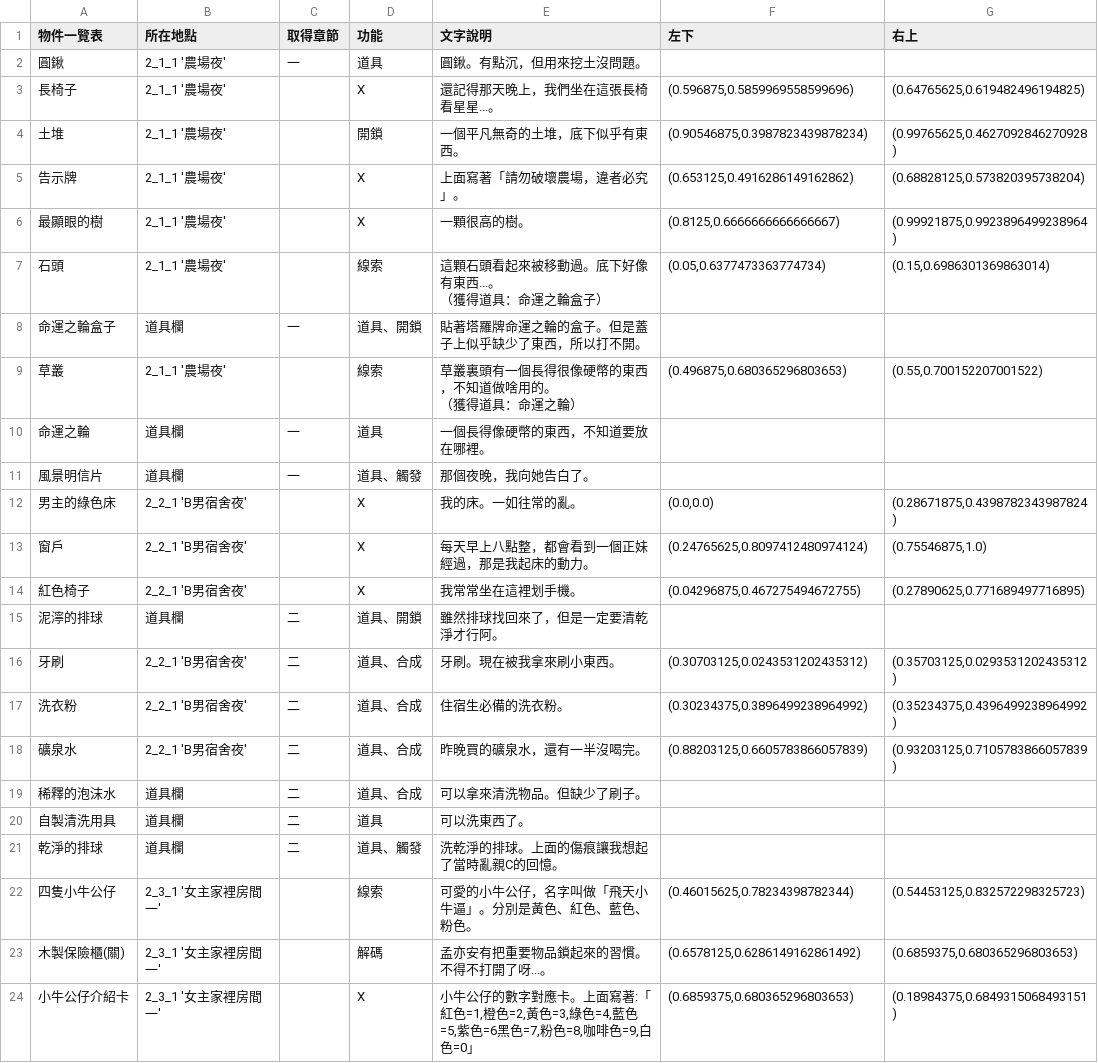
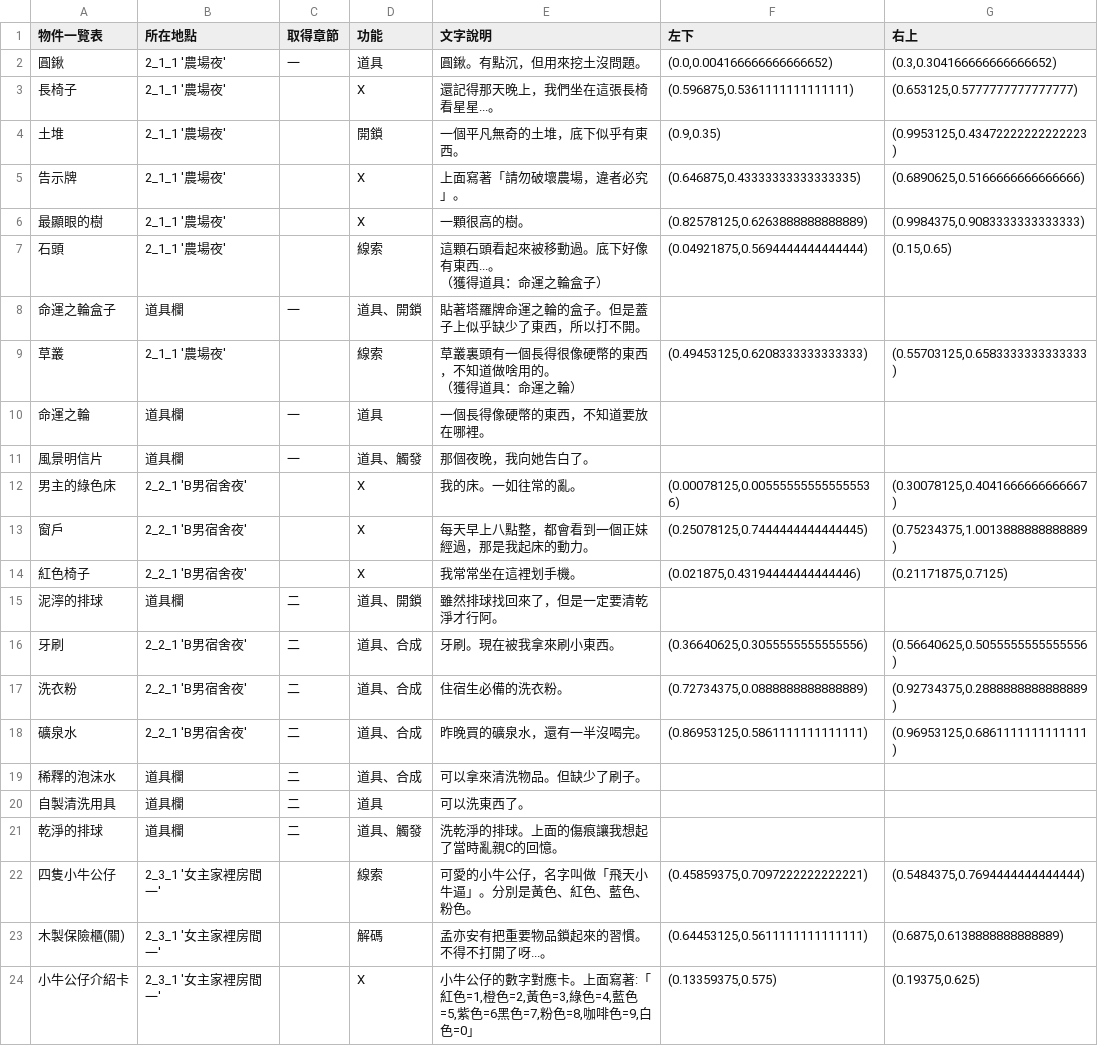
Before and after one commit to GeniusPudding/NTUPLE_STORY, a CSV file: src/res/objects/c.解謎物件總表 - B_司馬熏_.csv, drawn as a sheet; only a part is shown; the diff covers the shown part only.

```diff
--- a/src/res/objects/c.解謎物件總表 - B_司馬熏_.csv
+++ b/src/res/objects/c.解謎物件總表 - B_司馬熏_.csv
@@ -1,21 +1,21 @@
 物件一覽表,所在地點,取得章節,功能,文字說明,左下,右上
-圓鍬,2_1_1 '農場夜',一,道具,圓鍬。有點沉，但用來挖土沒問題。,,
-長椅子,2_1_1 '農場夜',,X,還記得那天晚上，我們坐在這張長椅看星星...。,"(0.596875,0.5859969558599696)","(0.64765625,0.619482496194825)"
-土堆,2_1_1 '農場夜',,開鎖,一個平凡無奇的土堆，底下似乎有東西。,"(0.90546875,0.3987823439878234)","(0.99765625,0.4627092846270928)"
-告示牌,2_1_1 '農場夜',,X,上面寫著「請勿破壞農場，違者必究」。,"(0.653125,0.4916286149162862)","(0.68828125,0.573820395738204)"
-最顯眼的樹,2_1_1 '農場夜',,X,一顆很高的樹。,"(0.8125,0.6666666666666667)","(0.99921875,0.9923896499238964)"
-石頭,2_1_1 '農場夜',,線索,"這顆石頭看起來被移動過。底下好像有東西...。
-（獲得道具：命運之輪盒子）","(0.05,0.6377473363774734)","(0.15,0.6986301369863014)"
+圓鍬,2_1_1 '農場夜',一,道具,圓鍬。有點沉，但用來挖土沒問題。,"(0.0,0.004166666666666652)","(0.3,0.304166666666666652)"
+長椅子,2_1_1 '農場夜',,X,還記得那天晚上，我們坐在這張長椅看星星...。,"(0.596875,0.5361111111111111)","(0.653125,0.5777777777777777)"
+土堆,2_1_1 '農場夜',,開鎖,一個平凡無奇的土堆，底下似乎有東西。,"(0.9,0.35)","(0.9953125,0.43472222222222223)"
+告示牌,2_1_1 '農場夜',,X,上面寫著「請勿破壞農場，違者必究」。,"(0.646875,0.43333333333333335)","(0.6890625,0.5166666666666666)"
+最顯眼的樹,2_1_1 '農場夜',,X,一顆很高的樹。,"(0.82578125,0.6263888888888889)","(0.9984375,0.9083333333333333)"
+石頭,2_1_1 '農場夜',,線索,"這顆石頭看起來被移動過。底下好像有東西...。
+（獲得道具：命運之輪盒子）","(0.04921875,0.5694444444444444)","(0.15,0.65)"
 命運之輪盒子,道具欄,一,道具、開鎖,貼著塔羅牌命運之輪的盒子。但是蓋子上似乎缺少了東西，所以打不開。,,
-草叢,2_1_1 '農場夜',,線索,"草叢裏頭有一個長得很像硬幣的東西，不知道做啥用的。
-（獲得道具：命運之輪）","(0.496875,0.680365296803653)","(0.55,0.700152207001522)"
+草叢,2_1_1 '農場夜',,線索,"草叢裏頭有一個長得很像硬幣的東西，不知道做啥用的。
+（獲得道具：命運之輪）","(0.49453125,0.6208333333333333)","(0.55703125,0.6583333333333333)"
 命運之輪,道具欄,一,道具,一個長得像硬幣的東西，不知道要放在哪裡。,,
 風景明信片,道具欄,一,道具、觸發,那個夜晚，我向她告白了。,,
-男主的綠色床,2_2_1 'B男宿舍夜',,X,我的床。一如往常的亂。,"(0.0,0.0)","(0.28671875,0.4398782343987824)"
-窗戶,2_2_1 'B男宿舍夜',,X,每天早上八點整，都會看到一個正妹經過，那是我起床的動力。,"(0.24765625,0.8097412480974124)","(0.75546875,1.0)"
-紅色椅子,2_2_1 'B男宿舍夜',,X,我常常坐在這裡划手機。,"(0.04296875,0.467275494672755)","(0.27890625,0.771689497716895)"
+男主的綠色床,2_2_1 'B男宿舍夜',,X,我的床。一如往常的亂。,"(0.00078125,0.005555555555555536)","(0.30078125,0.4041666666666667)"
+窗戶,2_2_1 'B男宿舍夜',,X,每天早上八點整，都會看到一個正妹經過，那是我起床的動力。,"(0.25078125,0.7444444444444445)","(0.75234375,1.0013888888888889)"
+紅色椅子,2_2_1 'B男宿舍夜',,X,我常常坐在這裡划手機。,"(0.021875,0.43194444444444446)","(0.21171875,0.7125)"
 泥濘的排球,道具欄,二,道具、開鎖,雖然排球找回來了，但是一定要清乾淨才行阿。,,
-牙刷,2_2_1 'B男宿舍夜',二,道具、合成,牙刷。現在被我拿來刷小東西。,"(0.30703125,0.0243531202435312)","(0.35703125,0.0293531202435312)"
-洗衣粉,2_2_1 'B男宿舍夜',二,道具、合成,住宿生必備的洗衣粉。,"(0.30234375,0.3896499238964992)","(0.35234375,0.4396499238964992)"
-礦泉水,2_2_1 'B男宿舍夜',二,道具、合成,昨晚買的礦泉水，還有一半沒喝完。,"(0.88203125,0.6605783866057839)","(0.93203125,0.7105783866057839)"
+牙刷,2_2_1 'B男宿舍夜',二,道具、合成,牙刷。現在被我拿來刷小東西。,"(0.36640625,0.3055555555555556)","(0.56640625,0.5055555555555556)"
+洗衣粉,2_2_1 'B男宿舍夜',二,道具、合成,住宿生必備的洗衣粉。,"(0.72734375,0.0888888888888889)","(0.92734375,0.2888888888888889)"
+礦泉水,2_2_1 'B男宿舍夜',二,道具、合成,昨晚買的礦泉水，還有一半沒喝完。,"(0.86953125,0.5861111111111111)","(0.96953125,0.6861111111111111)"
 稀釋的泡沫水,道具欄,二,道具、合成,可以拿來清洗物品。但缺少了刷子。,,
@@ -23,4 +23,4 @@
 乾淨的排球,道具欄,二,道具、觸發,洗乾淨的排球。上面的傷痕讓我想起了當時亂親C的回憶。,,
-四隻小牛公仔,2_3_1 '女主家裡房間一',,線索,可愛的小牛公仔，名字叫做「飛天小牛逼」。分別是黃色、紅色、藍色、粉色。,"(0.46015625,0.78234398782344)","(0.54453125,0.832572298325723)"
-木製保險櫃(關),2_3_1 '女主家裡房間一',,解碼,孟亦安有把重要物品鎖起來的習慣。不得不打開了呀...。,"(0.6578125,0.6286149162861492)","(0.6859375,0.680365296803653)"
-小牛公仔介紹卡,2_3_1 '女主家裡房間一',,X,"小牛公仔的數字對應卡。上面寫著:「紅色=1,橙色=2,黃色=3,綠色=4,藍色=5,紫色=6黑色=7,粉色=8,咖啡色=9,白色=0」","(0.6859375,0.680365296803653)","(0.18984375,0.6849315068493151)"
+四隻小牛公仔,2_3_1 '女主家裡房間一',,線索,可愛的小牛公仔，名字叫做「飛天小牛逼」。分別是黃色、紅色、藍色、粉色。,"(0.45859375,0.7097222222222221)","(0.5484375,0.7694444444444444)"
+木製保險櫃(關),2_3_1 '女主家裡房間一',,解碼,孟亦安有把重要物品鎖起來的習慣。不得不打開了呀...。,"(0.64453125,0.5611111111111111)","(0.6875,0.6138888888888889)"
+小牛公仔介紹卡,2_3_1 '女主家裡房間一',,X,"小牛公仔的數字對應卡。上面寫著:「紅色=1,橙色=2,黃色=3,綠色=4,藍色=5,紫色=6黑色=7,粉色=8,咖啡色=9,白色=0」","(0.13359375,0.575)","(0.19375,0.625)"
```
Also changed, not shown: 8 edited cells elsewhere in this file, src/res/objects/c.解謎物件總表 - A_李語蝶_.csv, src/res/objects/c.解謎物件總表 - C_孟亦寒_.csv, 7 other files.
